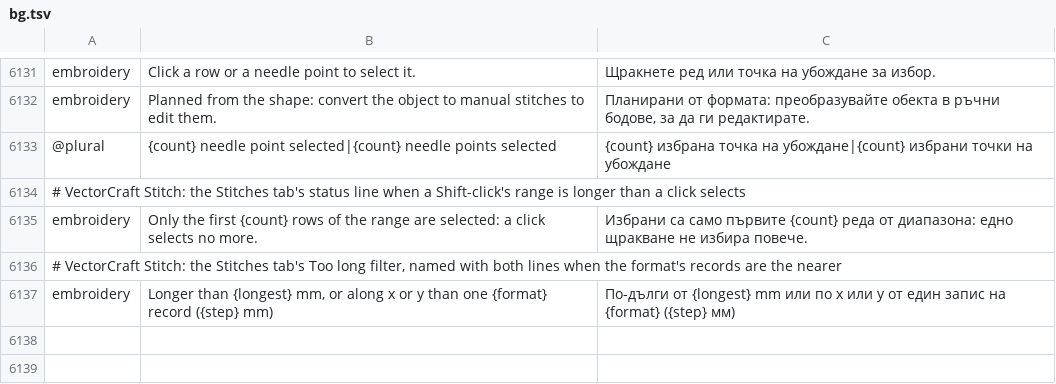
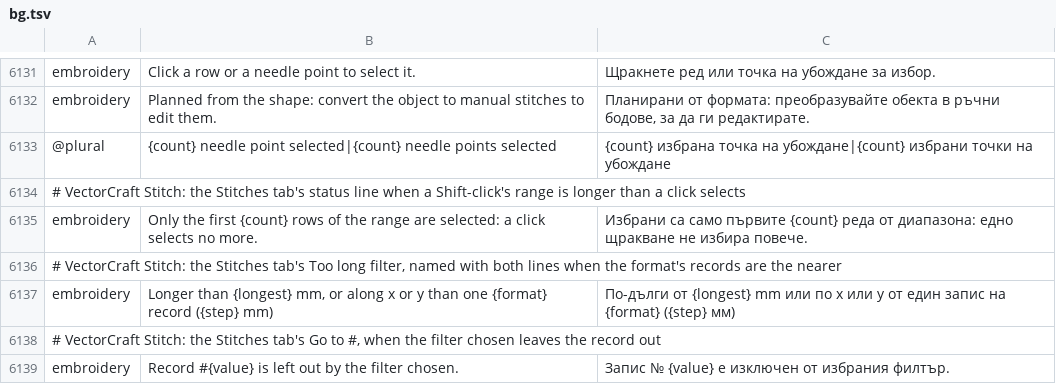
Before and after one commit to przbat-public/vectorcraft-stitch, a TSV file: crates/ui-egui/src/i18n/bg.tsv, drawn as a sheet; only a part is shown, gaps mark what is left out.

```diff
--- a/crates/ui-egui/src/i18n/bg.tsv
+++ b/crates/ui-egui/src/i18n/bg.tsv
@@ -6137 +6137,3 @@ embroidery	Only the first {count} rows of the range are selected: a click select
 embroidery	Longer than {longest} mm, or along x or y than one {format} record ({step} mm)	По-дълги от {longest} mm или по x или y от един запис на {format} ({step} мм)
+# VectorCraft Stitch: the Stitches tab's Go to #, when the filter chosen leaves the record out
+embroidery	Record #{value} is left out by the filter chosen.	Запис № {value} е изключен от избрания филтър.
```
Also changed, not shown: crates/ui-egui/src/i18n/el.tsv, crates/ui-egui/src/i18n/ja.tsv, 23 other files.
